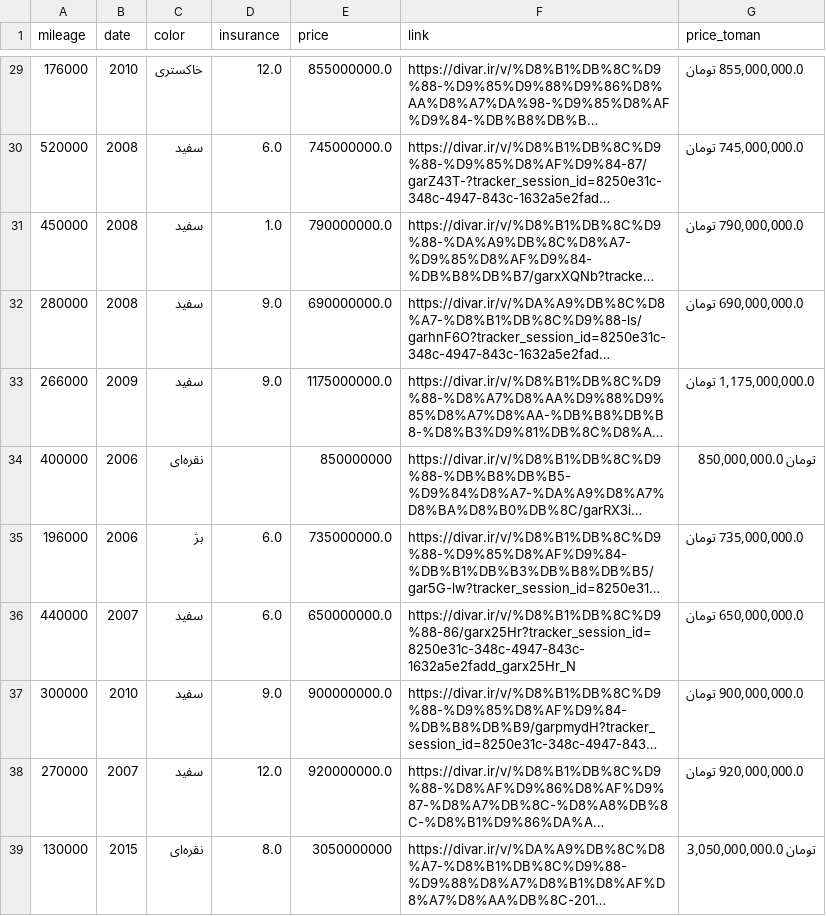
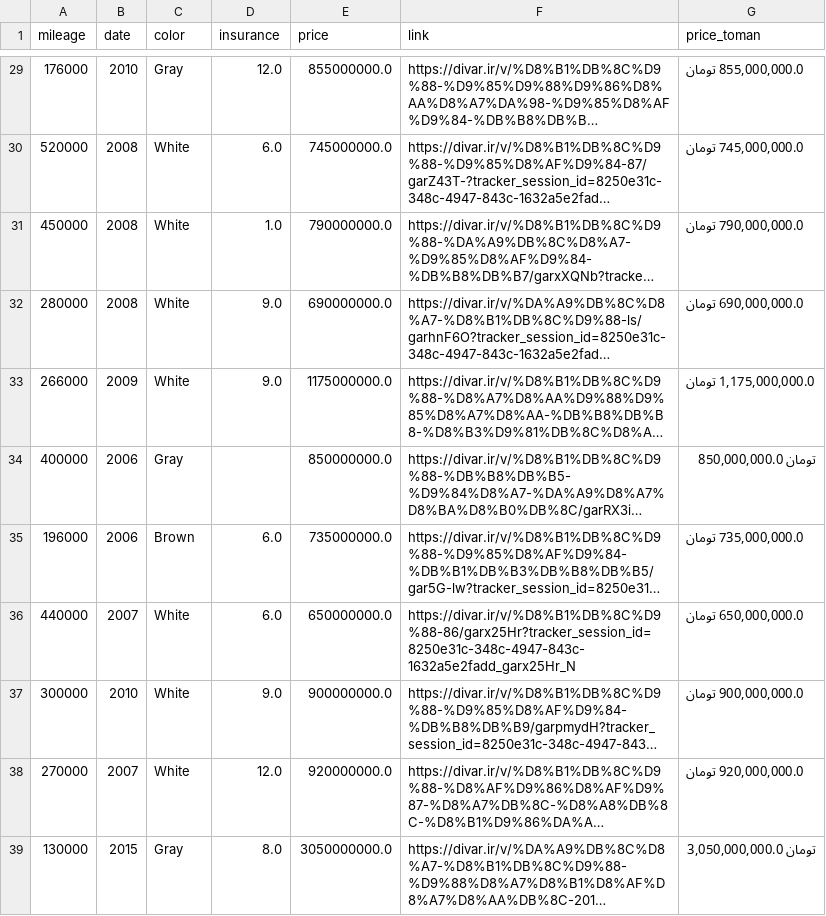
Before and after one commit to pouniq/CarPred, a CSV file: Data/CSV/final.csv, drawn as a sheet; only a part is shown, gaps mark what is left out; long unchanged cells end in …; the diff covers the shown part only; the diff names each change by its address in the sheet, - before the commit and + after, or states it on an @@ line.

Commit message:
made sub colors to the whole color to make the category make sense

```diff
--- a/Data/CSV/final.csv
+++ b/Data/CSV/final.csv
-C29 (color): خاکستری
+C29 (color): Gray
-C30:C33 (color): سفید
+C30:C33 (color): White
-C34 (color): نقره‌ای
+C34 (color): Gray
-E34 (price): 850000000
+E34 (price): 850000000.0
-C35 (color): بژ
+C35 (color): Brown
-C36:C38 (color): سفید
+C36:C38 (color): White
-C39 (color): نقره‌ای
+C39 (color): Gray
-E39 (price): 3050000000
+E39 (price): 3050000000.0
```
Also changed, not shown: 33 edited cells elsewhere in this file, 2 other files.
